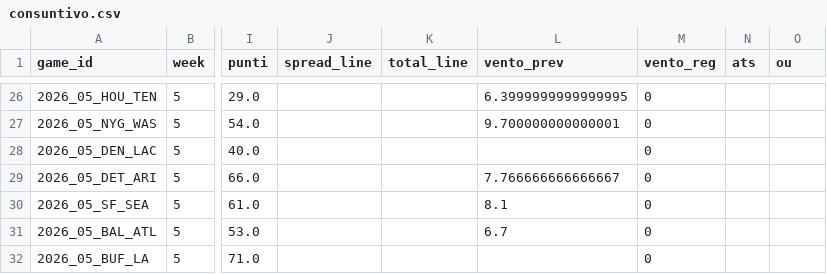
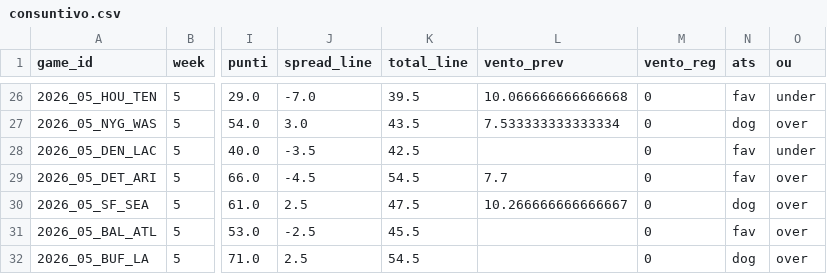
Before and after one commit to keynumbersnfl-tech/keynumbersnfl-tech.github.io, a CSV file: data/consuntivo.csv, drawn as a sheet; only a part is shown, gaps mark what is left out; the diff covers the shown part only; the diff names each change by its address in the sheet, - before the commit and + after, or states it on an @@ line.

```diff
--- a/data/consuntivo.csv
+++ b/data/consuntivo.csv
-J26 (spread_line): (empty)
+J26 (spread_line): -7.0
-K26 (total_line): (empty)
+K26 (total_line): 39.5
-L26 (vento_prev): 6.3999999999999995
+L26 (vento_prev): 10.066666666666668
-N26 (ats): (empty)
+N26 (ats): fav
-O26 (ou): (empty)
+O26 (ou): under
-J27 (spread_line): (empty)
+J27 (spread_line): 3.0
-K27 (total_line): (empty)
+K27 (total_line): 43.5
-L27 (vento_prev): 9.700000000000001
+L27 (vento_prev): 7.533333333333334
-N27 (ats): (empty)
+N27 (ats): dog
-O27 (ou): (empty)
+O27 (ou): over
-J28 (spread_line): (empty)
+J28 (spread_line): -3.5
-K28 (total_line): (empty)
+K28 (total_line): 42.5
-N28:N29 (ats): (empty)
+N28:N29 (ats): fav
-O28 (ou): (empty)
+O28 (ou): under
-J29 (spread_line): (empty)
+J29 (spread_line): -4.5
-K29 (total_line): (empty)
+K29 (total_line): 54.5
-L29 (vento_prev): 7.766666666666667
+L29 (vento_prev): 7.7
-O29:O32 (ou): (empty)
+O29:O32 (ou): over
-J30 (spread_line): (empty)
+J30 (spread_line): 2.5
-K30 (total_line): (empty)
+K30 (total_line): 47.5
-L30 (vento_prev): 8.1
+L30 (vento_prev): 10.266666666666667
-N30 (ats): (empty)
+N30 (ats): dog
-J31 (spread_line): (empty)
+J31 (spread_line): -2.5
-K31 (total_line): (empty)
+K31 (total_line): 45.5
-L31 (vento_prev): 6.7
+L31 (vento_prev): (empty)
-N31 (ats): (empty)
+N31 (ats): fav
-J32 (spread_line): (empty)
+J32 (spread_line): 2.5
-K32 (total_line): (empty)
+K32 (total_line): 54.5
-N32 (ats): (empty)
+N32 (ats): dog
```
Also changed, not shown: 39 edited cells elsewhere in this file, 3 other files.
